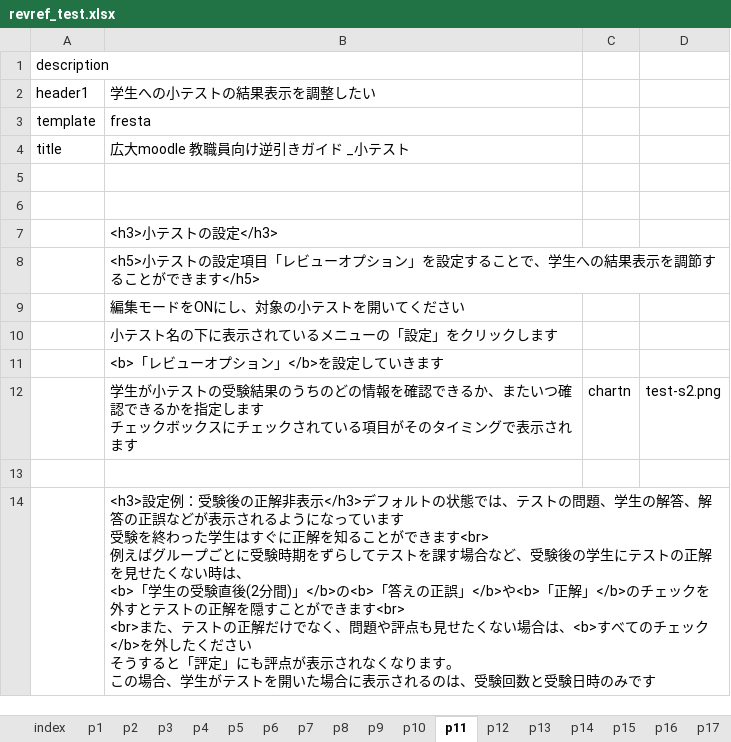
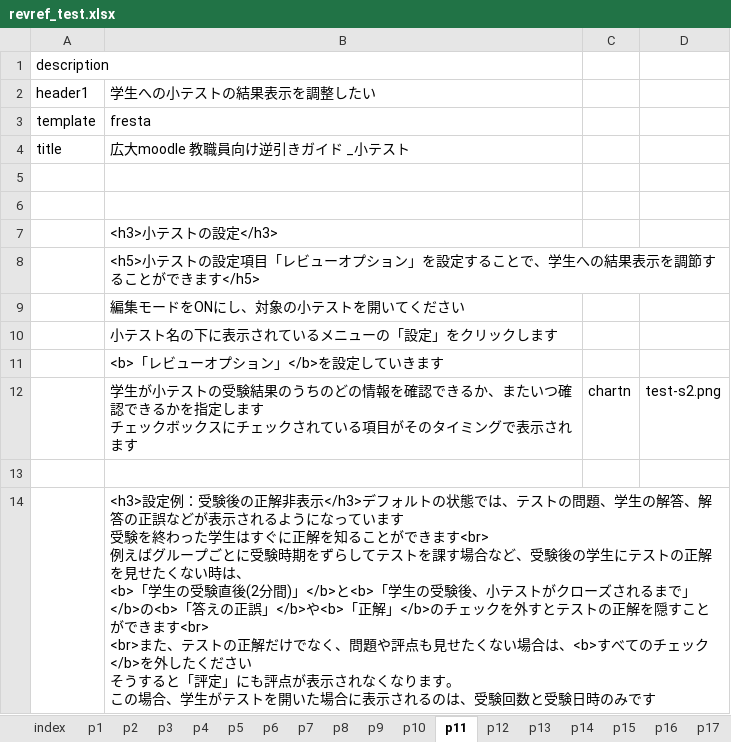
Before and after one commit to imc-lms-adm/support-vle-man, an Excel workbook: revref_test.xlsx, sheet p11, drawn as a sheet; values as stored, in another font and other column widths than the file's, no borders; the diff names each change by its address in the sheet, - before the commit and + after, or states it on an @@ line.

```diff
--- a/revref_test.xlsx (sheet p11)
+++ b/revref_test.xlsx (sheet p11)
-B14: …間)」</b>の<b>「答…
+B14: …間)」</b>と<b>「学生の受験後、小テストがクローズされるまで」</b>の<b>「答…
```
Also changed, not shown: sheet p14.
